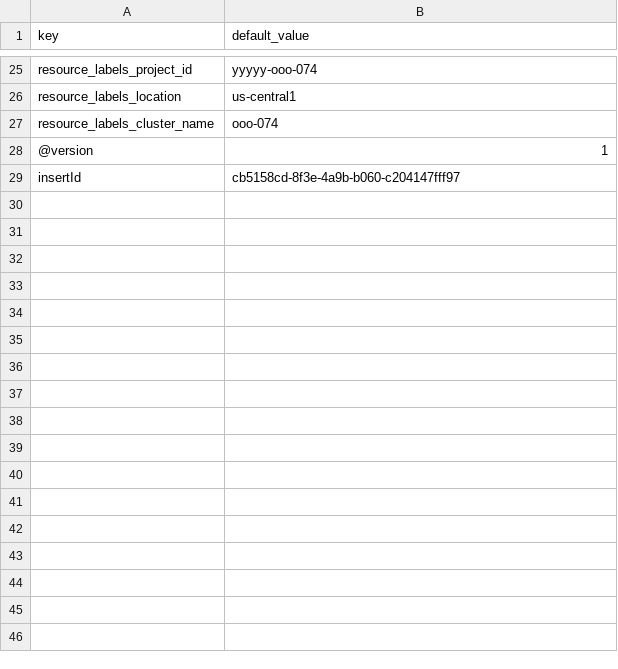
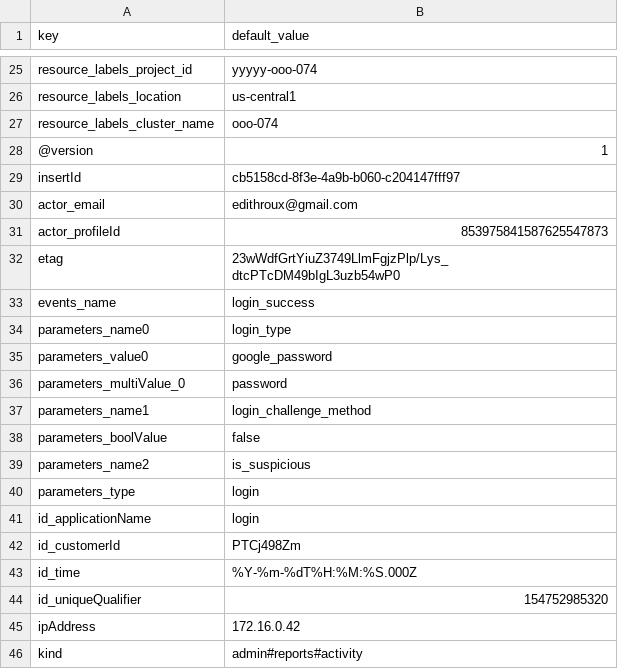
Before and after one commit to DevoInc/pCraft, a CSV file: logwriter/templates/google/gcp/default.csv, drawn as a sheet; only a part is shown, gaps mark what is left out.

Commit message:
Adding login password event for gcp.

```diff
--- a/logwriter/templates/google/gcp/default.csv
+++ b/logwriter/templates/google/gcp/default.csv
@@ -29 +29,18 @@ resource_labels_cluster_name,"ooo-074"
 insertId,cb5158cd-8f3e-4a9b-b060-c204147fff97
+actor_email,edithroux@gmail.com
+actor_profileId,853975841587625547873
+etag,23wWdfGrtYiuZ3749LlmFgjzPlp/Lys_dtcPTcDM49bIgL3uzb54wP0
+events_name,login_success
+parameters_name0,login_type
+parameters_value0,google_password
+parameters_multiValue_0,password
+parameters_name1,login_challenge_method
+parameters_boolValue,false
+parameters_name2,is_suspicious
+parameters_type,login
+id_applicationName,login
+id_customerId,PTCj498Zm
+id_time,%Y-%m-%dT%H:%M:%S.000Z
+id_uniqueQualifier,154752985320
+ipAddress,172.16.0.42
+kind,admin#reports#activity
```
Also changed, not shown: 1 other file.
